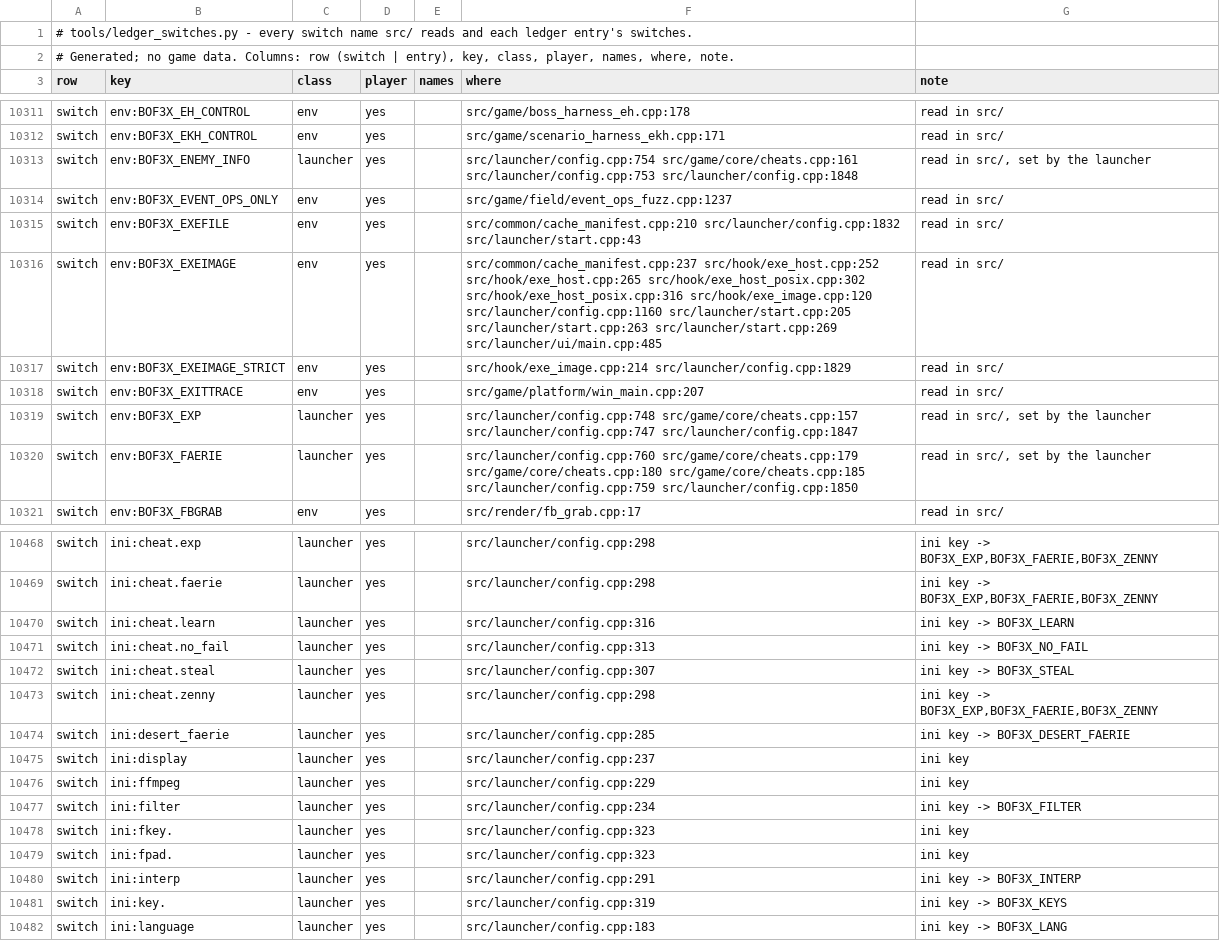
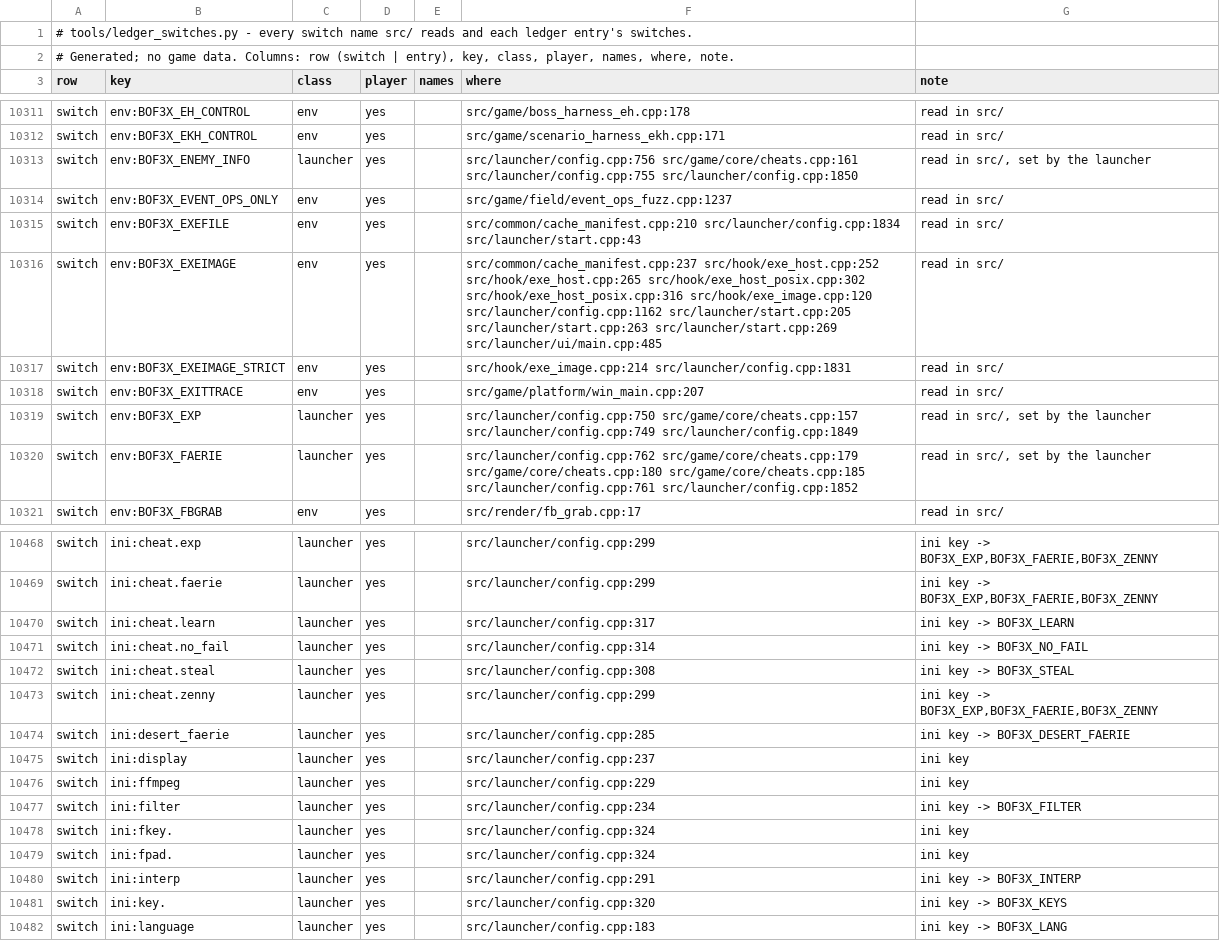
Before and after one commit to kerokline/BreathOfFire3PCPort, a TSV file: analysis/ledger_switches.tsv, drawn as a sheet; only a part is shown, gaps mark what is left out; the diff covers the shown part only; the diff names each change by its address in the sheet, - before the commit and + after, or states it on an @@ line.

```diff
--- a/analysis/ledger_switches.tsv
+++ b/analysis/ledger_switches.tsv
-F10313 (where): src/launcher/config.cpp:754 src/game/core/cheats.cpp:161 src/launcher/config.cpp:753 src/launcher/config.cpp:1848
+F10313 (where): src/launcher/config.cpp:756 src/game/core/cheats.cpp:161 src/launcher/config.cpp:755 src/launcher/config.cpp:1850
-F10315 (where): src/common/cache_manifest.cpp:210 src/launcher/config.cpp:1832 src/launcher/start.cpp:43
+F10315 (where): src/common/cache_manifest.cpp:210 src/launcher/config.cpp:1834 src/launcher/start.cpp:43
-F10316 (where): …src/hook/exe_host_posix.cpp:316 src/hook/exe_image.cpp:120 src/launcher/config.cpp:1160 src/launcher/start.cpp:205 src/launcher/start.cpp:263…
+F10316 (where): …src/hook/exe_host_posix.cpp:316 src/hook/exe_image.cpp:120 src/launcher/config.cpp:1162 src/launcher/start.cpp:205 src/launcher/start.cpp:263…
-F10317 (where): src/hook/exe_image.cpp:214 src/launcher/config.cpp:1829
+F10317 (where): src/hook/exe_image.cpp:214 src/launcher/config.cpp:1831
-F10319 (where): src/launcher/config.cpp:748 src/game/core/cheats.cpp:157 src/launcher/config.cpp:747 src/launcher/config.cpp:1847
+F10319 (where): src/launcher/config.cpp:750 src/game/core/cheats.cpp:157 src/launcher/config.cpp:749 src/launcher/config.cpp:1849
-F10320 (where): src/launcher/config.cpp:760 src/game/core/cheats.cpp:179 src/game/core/cheats.cpp:180 src/game/core/cheats.cpp:185 src/launcher/config.cpp:759 src/launcher/config.cpp:1850
+F10320 (where): src/launcher/config.cpp:762 src/game/core/cheats.cpp:179 src/game/core/cheats.cpp:180 src/game/core/cheats.cpp:185 src/launcher/config.cpp:761 src/launcher/config.cpp:1852
-F10468:F10469 (where): src/launcher/config.cpp:298
+F10468:F10469 (where): src/launcher/config.cpp:299
-F10470 (where): src/launcher/config.cpp:316
+F10470 (where): src/launcher/config.cpp:317
-F10471 (where): src/launcher/config.cpp:313
+F10471 (where): src/launcher/config.cpp:314
-F10472 (where): src/launcher/config.cpp:307
+F10472 (where): src/launcher/config.cpp:308
-F10473 (where): src/launcher/config.cpp:298
+F10473 (where): src/launcher/config.cpp:299
-F10478:F10479 (where): src/launcher/config.cpp:323
+F10478:F10479 (where): src/launcher/config.cpp:324
-F10481 (where): src/launcher/config.cpp:319
+F10481 (where): src/launcher/config.cpp:320
```
Also changed, not shown: 41 edited cells elsewhere in this file, tools/launcher_host/presets_en-US.tsv, tools/launcher_host/presets_original.tsv, 19 other files.
